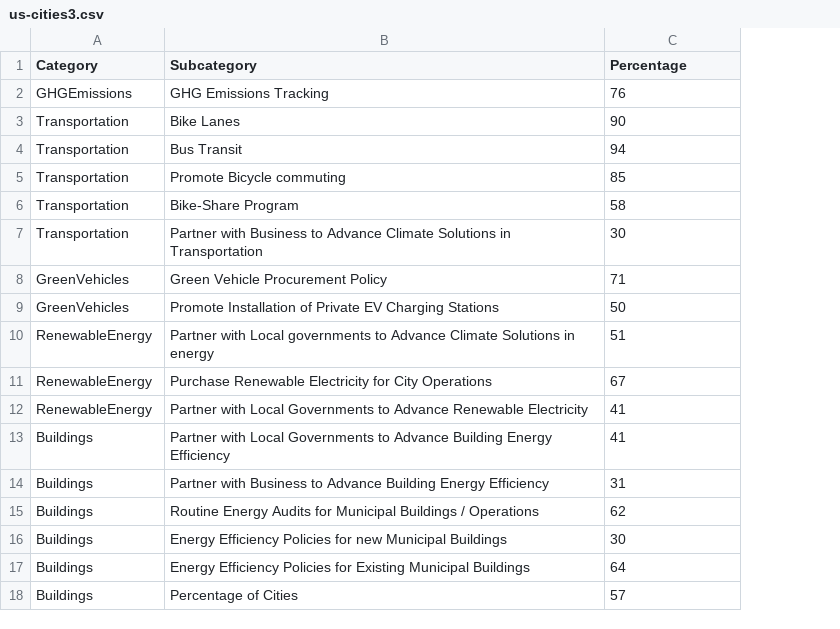
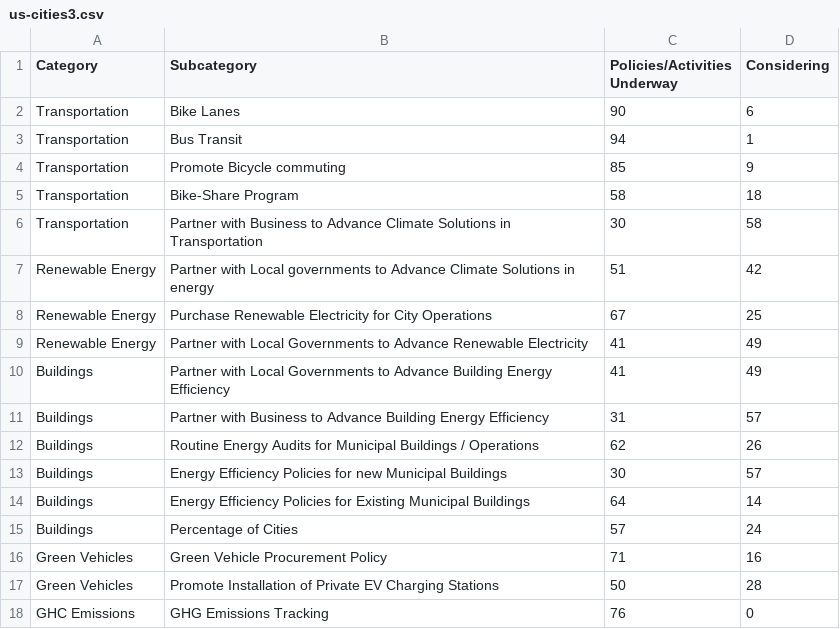
Before and after one commit to hillylew/css-graphics, a CSV file: data/built-environment/us-cities/us-cities3.csv, drawn as a sheet; removed rows and columns are numbered as before the commit, all else as after; the diff names each change by its address in the sheet, - before the commit and + after, or states it on an @@ line.

```diff
--- a/data/built-environment/us-cities/us-cities3.csv
+++ b/data/built-environment/us-cities/us-cities3.csv
+column D (Considering), rows 2-15: 6 | 1 | 9 | 18 | 58 | 42 | 25 | 49 | 49 | 57 | 26 | 57 | 14 | 24
-C1: Percentage
+C1: Policies/Activities Underway
-row 2: GHGEmissions | GHG Emissions Tracking | 76
-row 8: GreenVehicles | Green Vehicle Procurement Policy | 71
-row 9: GreenVehicles | Promote Installation of Private EV Charging Stations | 50
-A7:A9 (Category): RenewableEnergy
+A7:A9 (Category): Renewable Energy
+row 16: Green Vehicles | Green Vehicle Procurement Policy | 71 | 16
+row 17: Green Vehicles | Promote Installation of Private EV Charging Stations | 50 | 28
+row 18: GHC Emissions | GHG Emissions Tracking | 76 | 0
```
Also changed, not shown: 4 other files.
